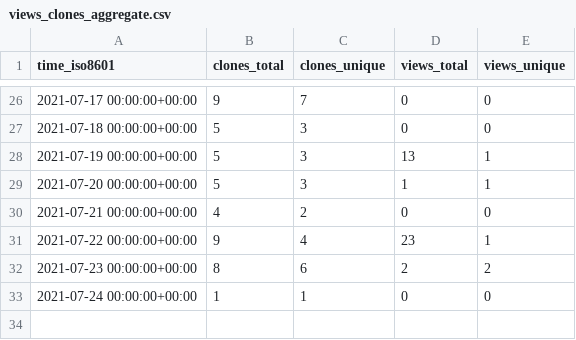
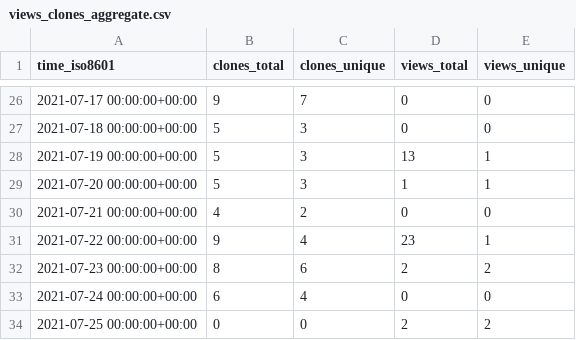
Before and after one commit to notional-labs/seahorse, a CSV file: faddat/sos/ghrs-data/views_clones_aggregate.csv, drawn as a sheet; only a part is shown, gaps mark what is left out.

```diff
--- a/faddat/sos/ghrs-data/views_clones_aggregate.csv
+++ b/faddat/sos/ghrs-data/views_clones_aggregate.csv
@@ -32,2 +32,3 @@ time_iso8601,clones_total,clones_unique,views_total,views_unique
 2021-07-23 00:00:00+00:00,8,6,2,2
-2021-07-24 00:00:00+00:00,1,1,0,0
+2021-07-24 00:00:00+00:00,6,4,0,0
+2021-07-25 00:00:00+00:00,0,0,2,2
```
Also changed, not shown: 1 other file.
